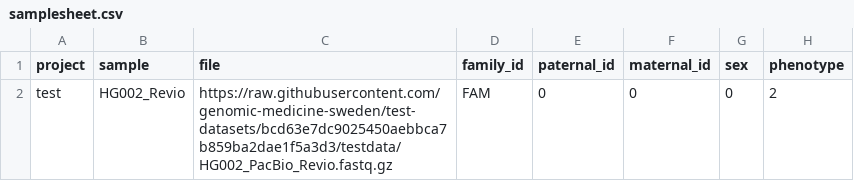
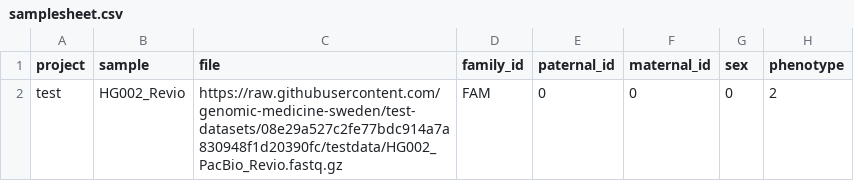
Before and after one commit to genomic-medicine-sweden/nallo, a CSV file: assets/samplesheet.csv, drawn as a sheet.

```diff
--- a/assets/samplesheet.csv
+++ b/assets/samplesheet.csv
@@ -1,2 +1,2 @@
 project,sample,file,family_id,paternal_id,maternal_id,sex,phenotype
-test,HG002_Revio,https://raw.githubusercontent.com/genomic-medicine-sweden/test-datasets/bcd63e7dc9025450aebbca7b859ba2dae1f5a3d3/testdata/HG002_PacBio_Revio.fastq.gz,FAM,0,0,0,2
+test,HG002_Revio,https://raw.githubusercontent.com/genomic-medicine-sweden/test-datasets/08e29a527c2fe77bdc914a7a830948f1d20390fc/testdata/HG002_PacBio_Revio.fastq.gz,FAM,0,0,0,2
```
Also changed, not shown: assets/echtvar_snv_databases.csv, assets/samplesheet_multisample_bam.csv, 13 other files.
